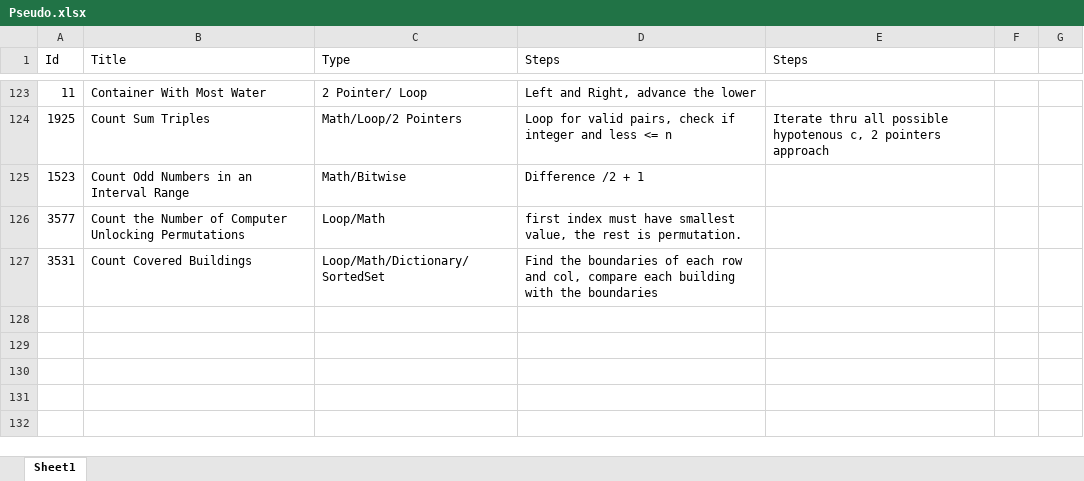
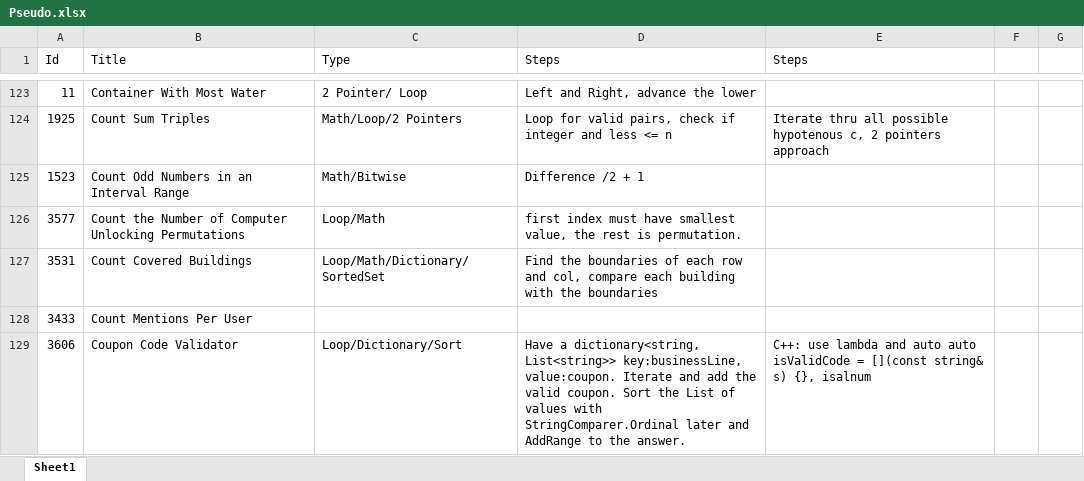
Before and after one commit to Mvrs10/LC_Solutions, an Excel workbook: Pseudo.xlsx, sheet Sheet1, drawn as a sheet; only a part is shown, gaps mark what is left out; values as stored, in another font and other column widths than the file's, no borders; the diff names each change by its address in the sheet, - before the commit and + after, or states it on an @@ line.

Commit message:
Coupon Code Validator.

```diff
--- a/Pseudo.xlsx (sheet Sheet1)
+++ b/Pseudo.xlsx (sheet Sheet1)
+row 128: 3433 | Count Mentions Per User
+row 129: 3606 | Coupon Code Validator | Loop/Dictionary/Sort | Have a dictionary<string, List<string>> key:businessLine, value:coupon. Iterate and add the valid coupon. Sort the List of values with StringComparer.Ordinal later and AddRange to the answer. | C++: use lambda and auto auto isValidCode = [](const string& s) {}, isalnum
```
Also changed, not shown: 3 other files.
